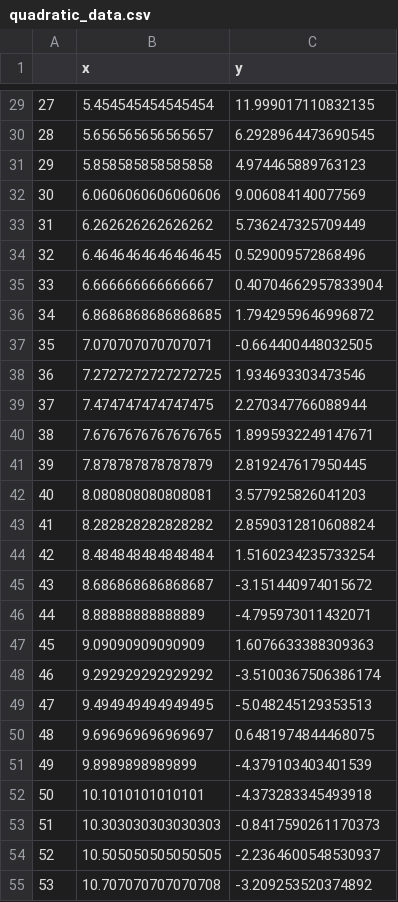
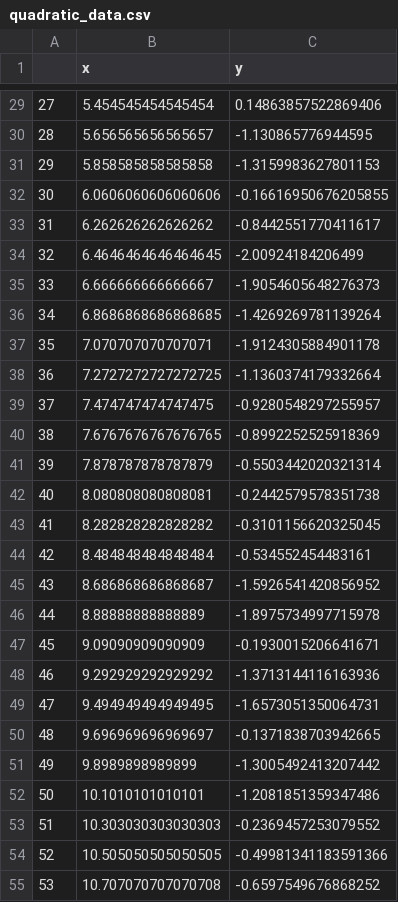
Before and after one commit to cikgufly/mydata, a CSV file: quadratic_data.csv, drawn as a sheet; only a part is shown, gaps mark what is left out; the diff covers the shown part only.

```diff
--- a/quadratic_data.csv
+++ b/quadratic_data.csv
@@ -29,27 +29,27 @@
-27,5.454545454545454,11.999017110832135
-28,5.656565656565657,6.2928964473690545
-29,5.858585858585858,4.974465889763123
-30,6.0606060606060606,9.006084140077569
-31,6.262626262626262,5.736247325709449
-32,6.4646464646464645,0.529009572868496
-33,6.666666666666667,0.40704662957833904
-34,6.8686868686868685,1.7942959646996872
-35,7.070707070707071,-0.664400448032505
-36,7.2727272727272725,1.934693303473546
-37,7.474747474747475,2.270347766088944
-38,7.6767676767676765,1.8995932249147671
-39,7.878787878787879,2.819247617950445
-40,8.080808080808081,3.577925826041203
-41,8.282828282828282,2.8590312810608824
-42,8.484848484848484,1.5160234235733254
-43,8.686868686868687,-3.151440974015672
-44,8.88888888888889,-4.795973011432071
-45,9.09090909090909,1.6076633388309363
-46,9.292929292929292,-3.5100367506386174
-47,9.494949494949495,-5.048245129353513
-48,9.696969696969697,0.6481974844468075
-49,9.8989898989899,-4.379103403401539
-50,10.1010101010101,-4.373283345493918
-51,10.303030303030303,-0.8417590261170373
-52,10.505050505050505,-2.2364600548530937
-53,10.707070707070708,-3.209253520374892
+27,5.454545454545454,0.14863857522869406
+28,5.656565656565657,-1.130865776944595
+29,5.858585858585858,-1.3159983627801153
+30,6.0606060606060606,-0.16616950676205855
+31,6.262626262626262,-0.8442551770411617
+32,6.4646464646464645,-2.00924184206499
+33,6.666666666666667,-1.9054605648276373
+34,6.8686868686868685,-1.4269269781139264
+35,7.070707070707071,-1.9124305884901178
+36,7.2727272727272725,-1.1360374179332664
+37,7.474747474747475,-0.9280548297255957
+38,7.6767676767676765,-0.8992252525918369
+39,7.878787878787879,-0.5503442020321314
+40,8.080808080808081,-0.2442579578351738
+41,8.282828282828282,-0.3101156620325045
+42,8.484848484848484,-0.534552454483161
+43,8.686868686868687,-1.5926541420856952
+44,8.88888888888889,-1.8975734997715978
+45,9.09090909090909,-0.1930015206641671
+46,9.292929292929292,-1.3713144116163936
+47,9.494949494949495,-1.6573051350064731
+48,9.696969696969697,-0.1371838703942665
+49,9.8989898989899,-1.3005492413207442
+50,10.1010101010101,-1.2081851359347486
+51,10.303030303030303,-0.2369457253079552
+52,10.505050505050505,-0.49981341183591366
+53,10.707070707070708,-0.6597549676868252
```
Also changed, not shown: 73 edited cells elsewhere in this file.
